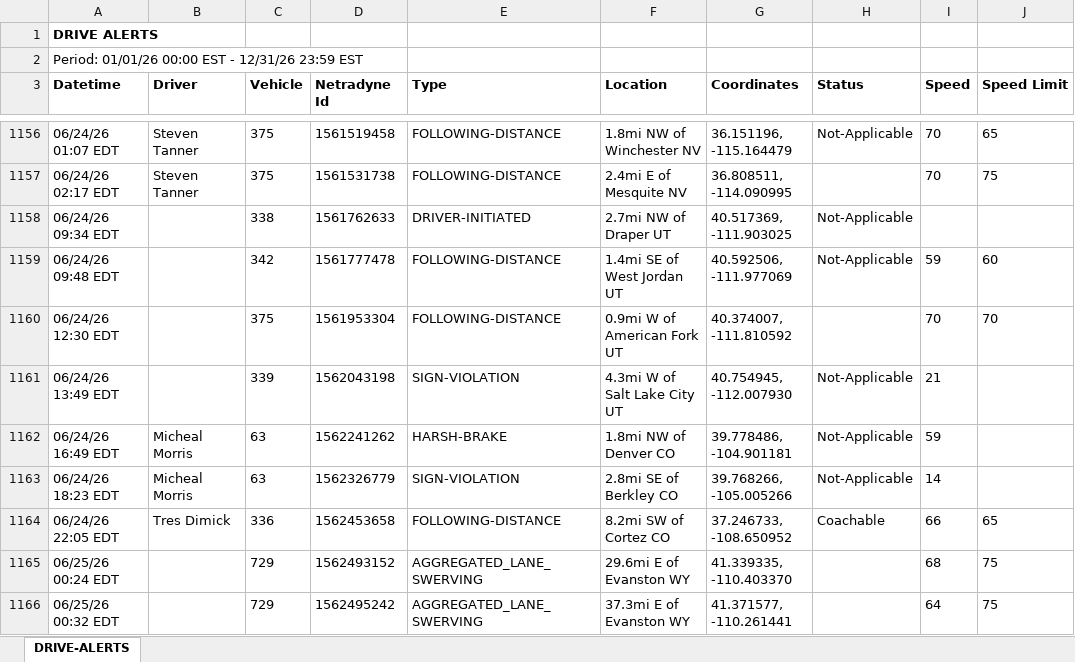
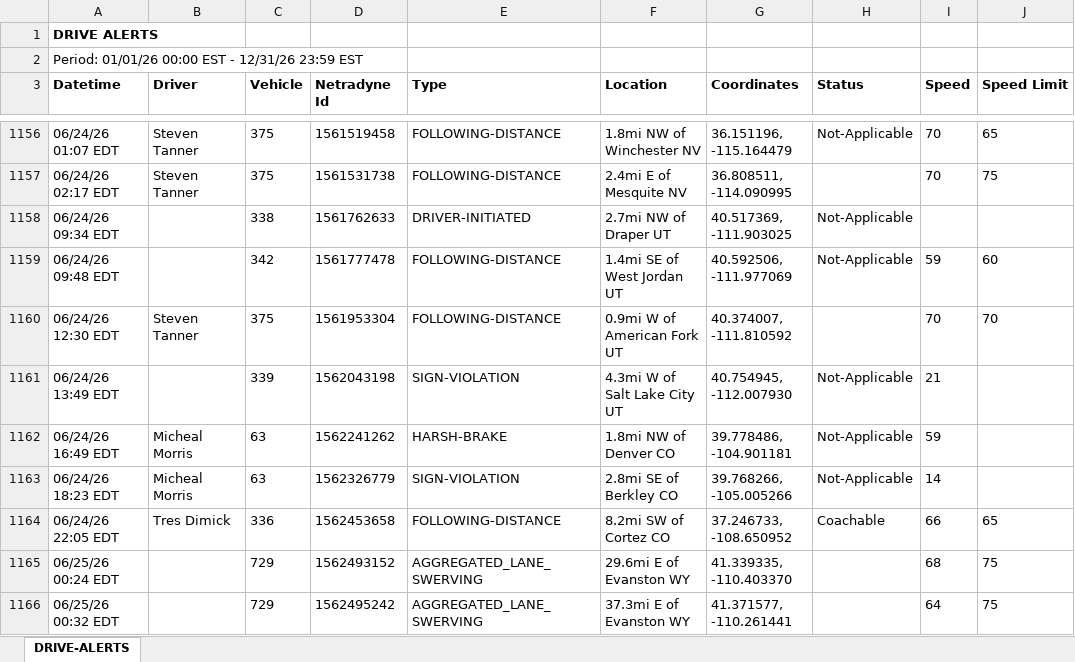
Before and after one commit to jmullins-DEN/PCS-Trucking, an Excel workbook: camera_events.xlsx, sheet DRIVE-ALERTS, drawn as a sheet; only a part is shown, gaps mark what is left out; values as stored, in another font and other column widths than the file's, no borders; the diff covers the shown part only; the diff names each change by its address in the sheet, - before the commit and + after, or states it on an @@ line.

```diff
--- a/camera_events.xlsx (sheet DRIVE-ALERTS)
+++ b/camera_events.xlsx (sheet DRIVE-ALERTS)
-B1160 (Driver): (empty)
+B1160 (Driver): Steven Tanner
```
Also changed, not shown: 55 added rows and 38 edited cells elsewhere in this sheet.
